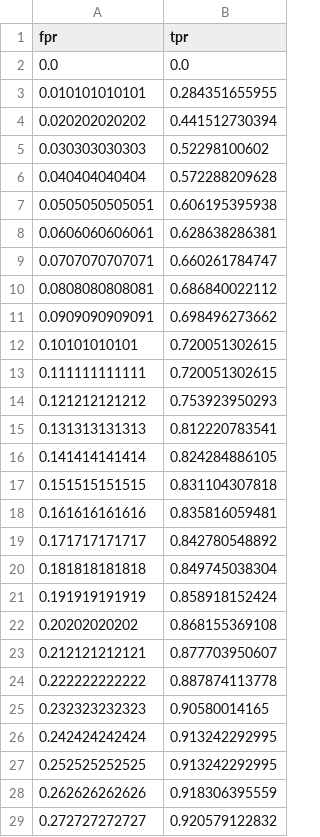
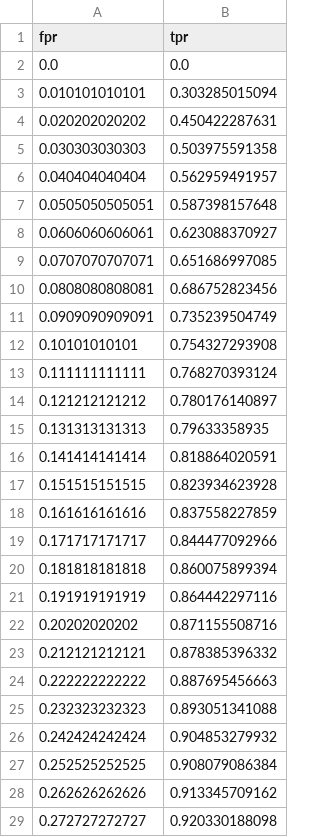
Before and after one commit to sjessa/fair-ML, a CSV file: code/output/reweighed_roc_svm.csv, drawn as a sheet; only a part is shown; the diff covers the shown part only.

```diff
--- a/code/output/reweighed_roc_svm.csv
+++ b/code/output/reweighed_roc_svm.csv
@@ -2,28 +2,28 @@ fpr,tpr
 0.0,0.0
-0.010101010101,0.284351655955
-0.020202020202,0.441512730394
-0.030303030303,0.52298100602
-0.040404040404,0.572288209628
-0.0505050505051,0.606195395938
-0.0606060606061,0.628638286381
-0.0707070707071,0.660261784747
-0.0808080808081,0.686840022112
-0.0909090909091,0.698496273662
-0.10101010101,0.720051302615
-0.111111111111,0.720051302615
-0.121212121212,0.753923950293
-0.131313131313,0.812220783541
-0.141414141414,0.824284886105
-0.151515151515,0.831104307818
-0.161616161616,0.835816059481
-0.171717171717,0.842780548892
-0.181818181818,0.849745038304
-0.191919191919,0.858918152424
-0.20202020202,0.868155369108
-0.212121212121,0.877703950607
-0.222222222222,0.887874113778
-0.232323232323,0.90580014165
-0.242424242424,0.913242292995
-0.252525252525,0.913242292995
-0.262626262626,0.918306395559
-0.272727272727,0.920579122832
+0.010101010101,0.303285015094
+0.020202020202,0.450422287631
+0.030303030303,0.503975591358
+0.040404040404,0.562959491957
+0.0505050505051,0.587398157648
+0.0606060606061,0.623088370927
+0.0707070707071,0.651686997085
+0.0808080808081,0.686752823456
+0.0909090909091,0.735239504749
+0.10101010101,0.754327293908
+0.111111111111,0.768270393124
+0.121212121212,0.780176140897
+0.131313131313,0.79633358935
+0.141414141414,0.818864020591
+0.151515151515,0.823934623928
+0.161616161616,0.837558227859
+0.171717171717,0.844477092966
+0.181818181818,0.860075899394
+0.191919191919,0.864442297116
+0.20202020202,0.871155508716
+0.212121212121,0.878385396332
+0.222222222222,0.887695456663
+0.232323232323,0.893051341088
+0.242424242424,0.904853279932
+0.252525252525,0.908079086384
+0.262626262626,0.913345709162
+0.272727272727,0.920330188098
```
Also changed, not shown: 59 edited cells elsewhere in this file, code/output/baseline_predictions_gnb.csv, code/output/baseline_predictions_logr.csv, 27 other files.
